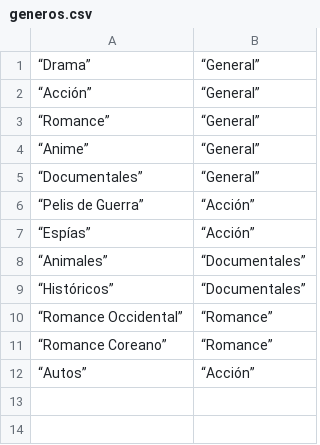
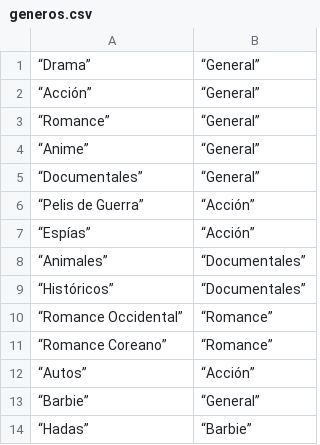
Before and after one commit to MaDummy/Pelis-lokas, a CSV file: generos.csv, drawn as a sheet; the diff names each change by its address in the sheet, - before the commit and + after, or states it on an @@ line.

```diff
--- a/generos.csv
+++ b/generos.csv
+row 13: “Barbie” | “General”
+row 14: “Hadas” | “Barbie”
```
Also changed, not shown: peliculas.csv, 9 other files.
